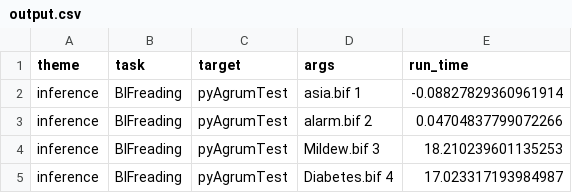
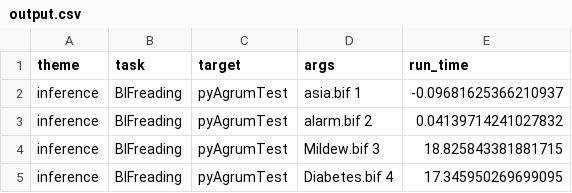
Before and after one commit to AlexisLenoir/Benchtrack, a CSV file: infrastructures/PGM/output.csv, drawn as a sheet.

```diff
--- a/infrastructures/PGM/output.csv
+++ b/infrastructures/PGM/output.csv
@@ -1,5 +1,5 @@
 theme,task,target,args,run_time
-inference,BIFreading,pyAgrumTest,asia.bif 1,-0.08827829360961914
-inference,BIFreading,pyAgrumTest,alarm.bif 2,0.04704837799072266
-inference,BIFreading,pyAgrumTest,Mildew.bif 3,18.210239601135253
-inference,BIFreading,pyAgrumTest,Diabetes.bif 4,17.023317193984987
+inference,BIFreading,pyAgrumTest,asia.bif 1,-0.09681625366210937
+inference,BIFreading,pyAgrumTest,alarm.bif 2,0.04139714241027832
+inference,BIFreading,pyAgrumTest,Mildew.bif 3,18.825843381881715
+inference,BIFreading,pyAgrumTest,Diabetes.bif 4,17.345950269699095
```
Also changed, not shown: 18 other files.
